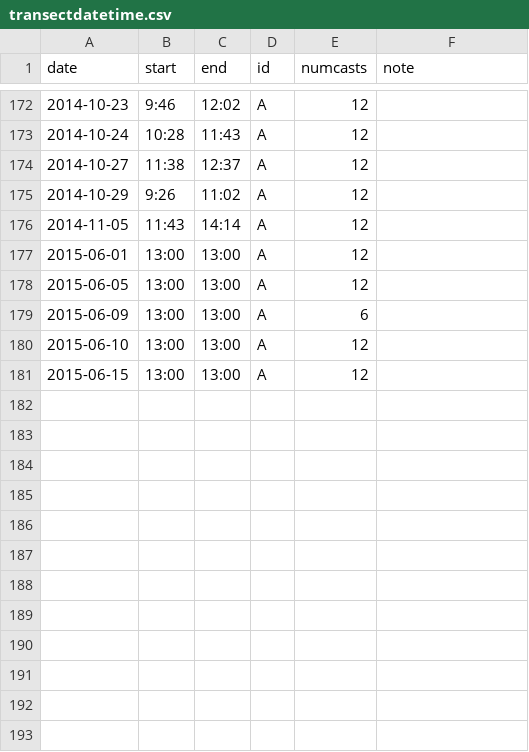
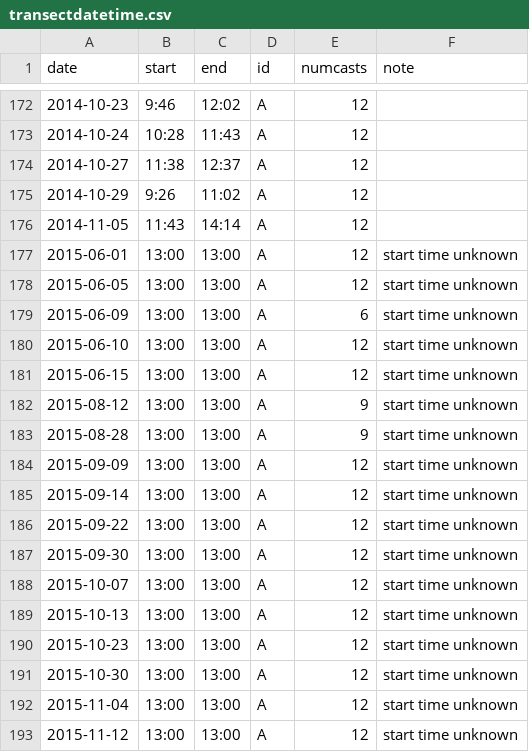
Before and after one commit to mkoohafkan/rremat, a CSV file: inst/extdata/ctd_meta/transectdatetime.csv, drawn as a sheet; only a part is shown, gaps mark what is left out.

Commit message:
ext data update
add/updated transects nd metadata, auxilliary data

```diff
--- a/inst/extdata/ctd_meta/transectdatetime.csv
+++ b/inst/extdata/ctd_meta/transectdatetime.csv
@@ -176,6 +176,18 @@ date,start,end,id,numcasts,note
 2014-11-05,11:43,14:14,A,12,
-2015-06-01,13:00,13:00,A,12,
-2015-06-05,13:00,13:00,A,12,
-2015-06-09,13:00,13:00,A,6,
-2015-06-10,13:00,13:00,A,12,
-2015-06-15,13:00,13:00,A,12,
+2015-06-01,13:00,13:00,A,12,start time unknown
+2015-06-05,13:00,13:00,A,12,start time unknown
+2015-06-09,13:00,13:00,A,6,start time unknown
+2015-06-10,13:00,13:00,A,12,start time unknown
+2015-06-15,13:00,13:00,A,12,start time unknown
+2015-08-12,13:00,13:00,A,9,start time unknown
+2015-08-28,13:00,13:00,A,9,start time unknown
+2015-09-09,13:00,13:00,A,12,start time unknown
+2015-09-14,13:00,13:00,A,12,start time unknown
+2015-09-22,13:00,13:00,A,12,start time unknown
+2015-09-30,13:00,13:00,A,12,start time unknown
+2015-10-07,13:00,13:00,A,12,start time unknown
+2015-10-13,13:00,13:00,A,12,start time unknown
+2015-10-23,13:00,13:00,A,12,start time unknown
+2015-10-30,13:00,13:00,A,12,start time unknown
+2015-11-04,13:00,13:00,A,12,start time unknown
+2015-11-12,13:00,13:00,A,12,start time unknown
```
Also changed, not shown: inst/extdata/closures/closures.csv, 32 other files.
